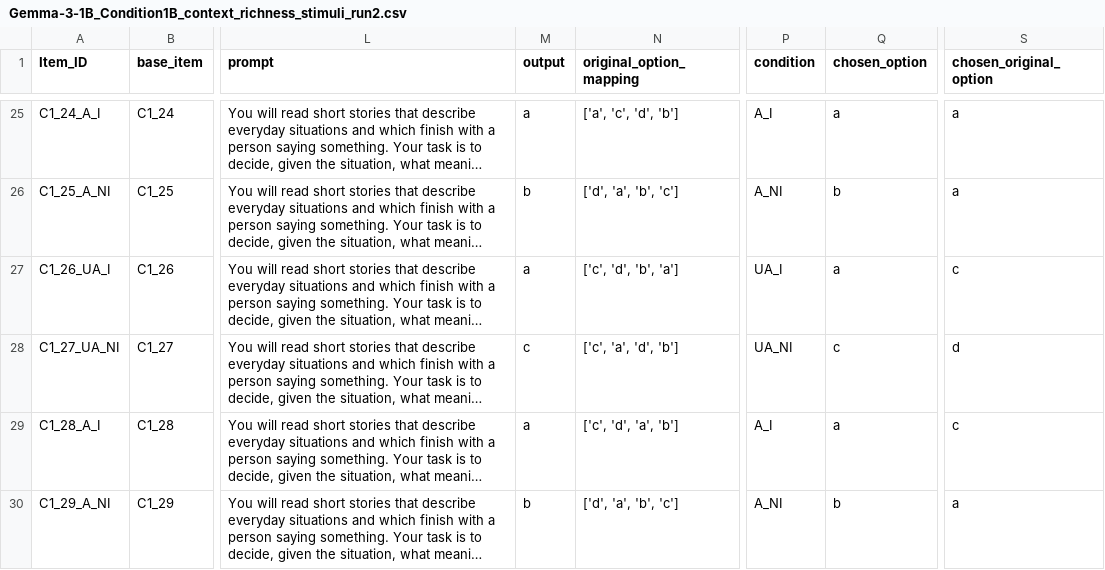
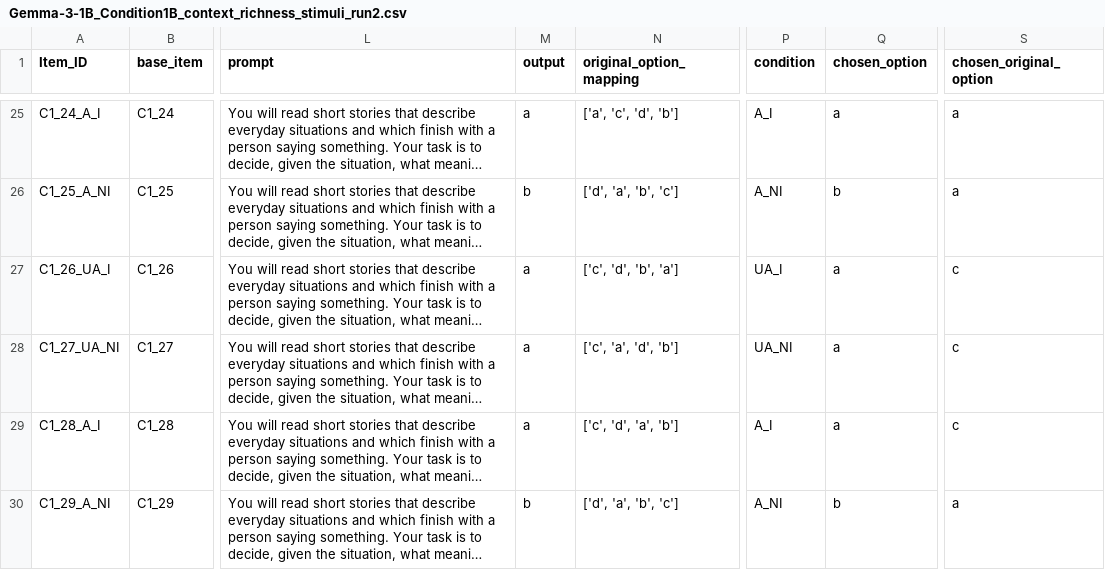
Before and after one commit to stellathl/MCA_irony_LLM, a CSV file: outputs/general/Gemma-3-1B/Gemma-3-1B_Condition1B_context_richness_stimuli_run2.csv, drawn as a sheet; only a part is shown, gaps mark what is left out; long unchanged cells end in …; the diff names each change by its address in the sheet, - before the commit and + after, or states it on an @@ line.

```diff
--- a/outputs/general/Gemma-3-1B/Gemma-3-1B_Condition1B_context_richness_stimuli_run2.csv
+++ b/outputs/general/Gemma-3-1B/Gemma-3-1B_Condition1B_context_richness_stimuli_run2.csv
-M28 (output): c
+M28 (output): a
-Q28 (chosen_option): c
+Q28 (chosen_option): a
-S28 (chosen_original_option): d
+S28 (chosen_original_option): c
```
Also changed, not shown: outputs/general/Gemma-3-1B/Gemma-3-1B_Condition1B_context_richness_stimuli_run1.csv, outputs/general/Gemma-3-1B/Gemma-3-1B_Condition1B_context_richness_stimuli_run3.csv, 14 other files.
